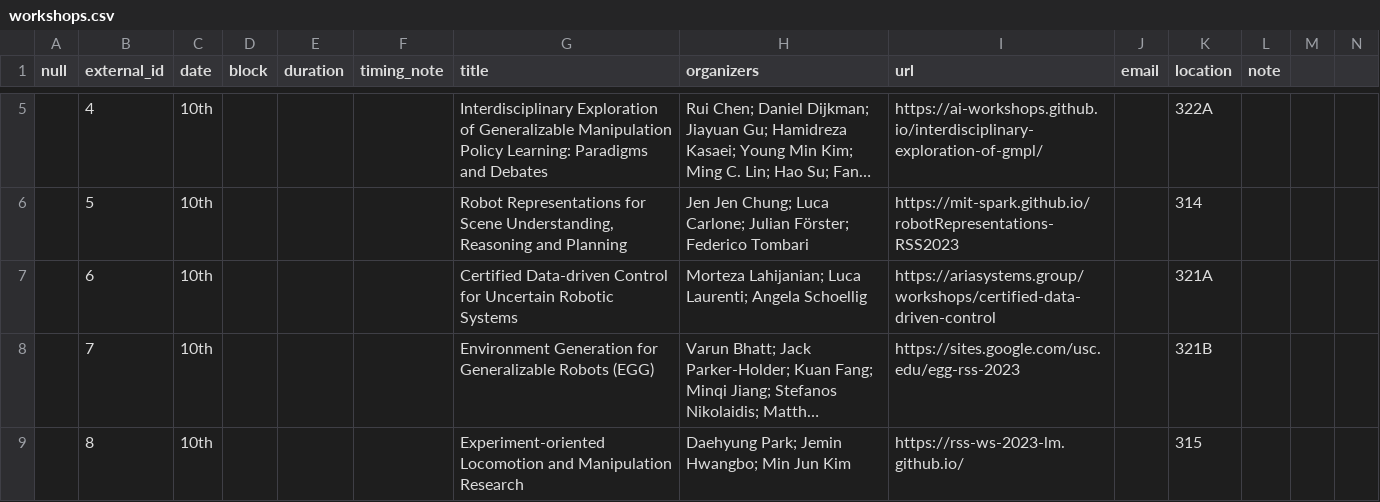
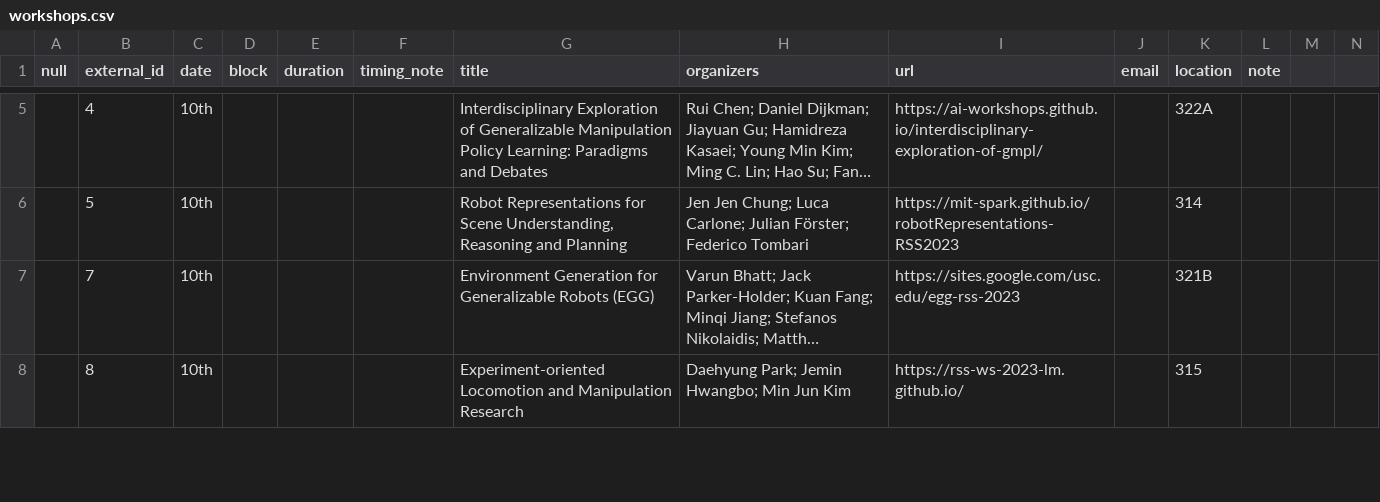
Before and after one commit to rss2023/web-prod, a CSV file: _data/workshops.csv, drawn as a sheet; only a part is shown, gaps mark what is left out; long unchanged cells end in …; rows hold the shown columns only; the diff names each change by its address in the sheet, - before the commit and + after, or states it on an @@ line.

```diff
--- a/_data/workshops.csv
+++ b/_data/workshops.csv
-row 7:  | 6 | 10th |  |  |  | Certified Data-driven Control for Uncertain Robotic Systems | Morteza Lahijanian; Luca Laurenti; Angela Schoellig | https://ariasystems.group/workshops/certified-data-driven-control |  | 321A
```
Also changed, not shown: 18 other files.
